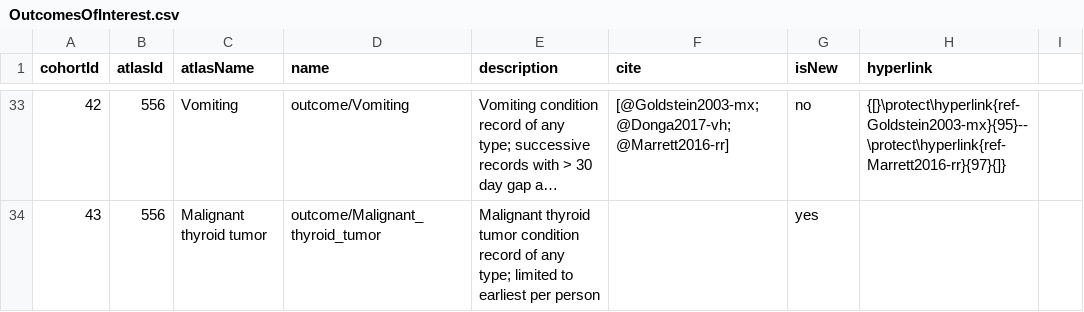
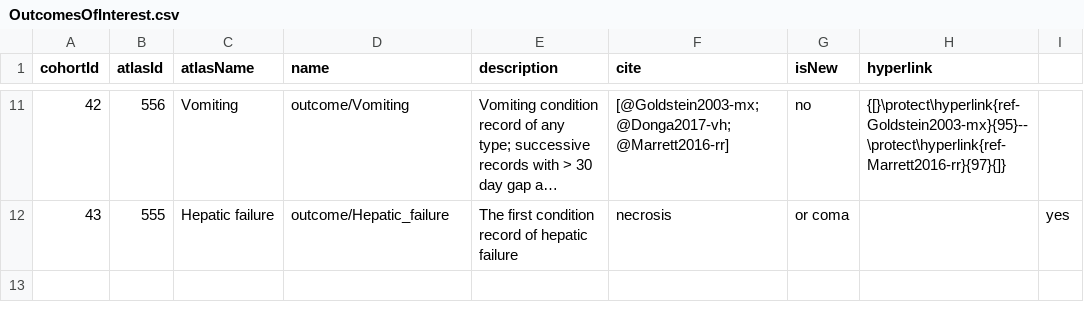
Before and after one commit to ohdsi-studies/LegendT2dm, a CSV file: inst/settings/OutcomesOfInterest.csv, drawn as a sheet; only a part is shown, gaps mark what is left out; long unchanged cells end in …; addresses are those after the commit; the diff covers the shown part only; the diff names each change by its address in the sheet, - before the commit and + after, or states it on an @@ line.

Commit message:
updated files for protocol
subgroups, outcomes, exposures

```diff
--- a/inst/settings/OutcomesOfInterest.csv
+++ b/inst/settings/OutcomesOfInterest.csv
-B12 (atlasId): 556
+B12 (atlasId): 555
-C12 (atlasName): Malignant thyroid tumor
+C12 (atlasName): Hepatic failure
-D12 (name): outcome/Malignant_thyroid_tumor
+D12 (name): outcome/Hepatic_failure
-E12 (description): Malignant thyroid tumor condition record of any type; limited to earliest per person
+E12 (description): The first condition record of hepatic failure
-F12 (cite): (empty)
+F12 (cite): necrosis
-G12 (isNew): yes
+G12 (isNew): or coma
-I12: (empty)
+I12: yes
```
Also changed, not shown: 22 removed rows elsewhere in this file, inst/settings/ExposuresOfInterest.csv, 2 other files.
